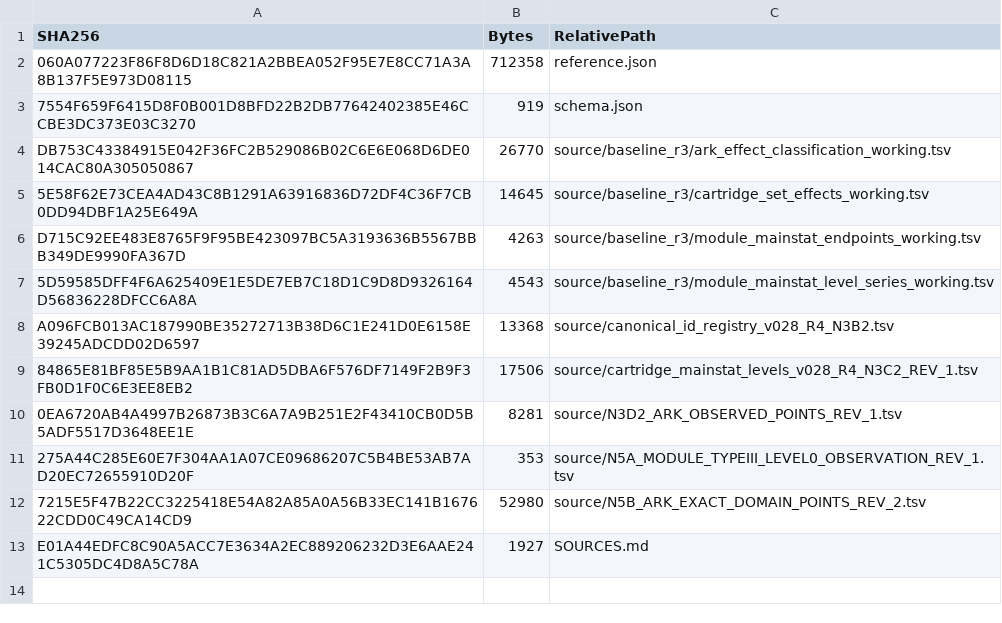
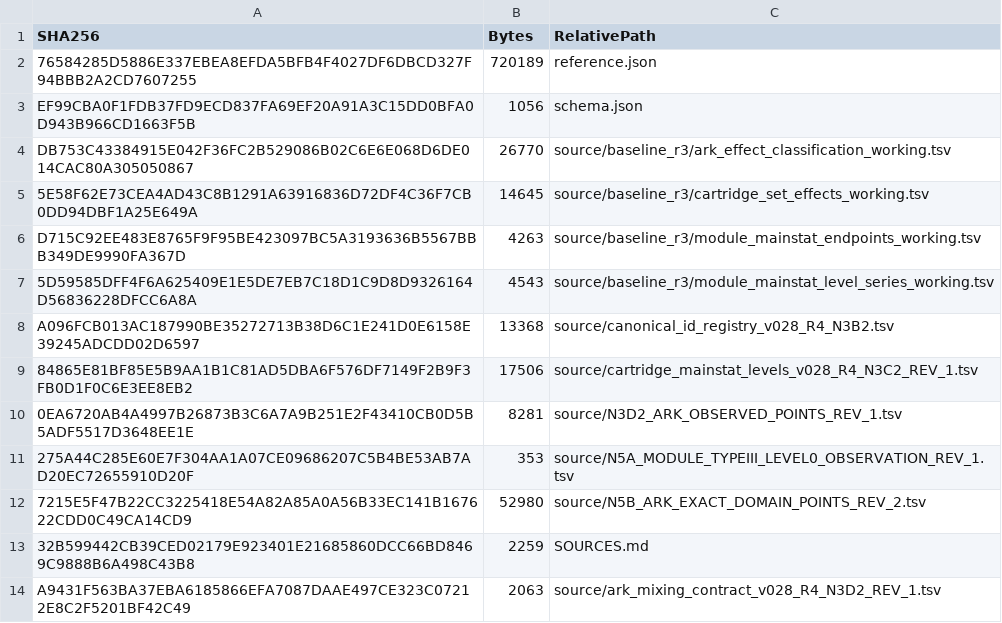
Before and after one commit to Batlh/NTE-Gear-Optimizer, a TSV file: data/legacy_v028_import/MANIFEST.tsv, drawn as a sheet; removed rows and columns are numbered as before the commit, all else as after; the diff names each change by its address in the sheet, - before the commit and + after, or states it on an @@ line.

Commit message:
Complete immutable legacy contract references and excluded-conflict provenance

```diff
--- a/data/legacy_v028_import/MANIFEST.tsv
+++ b/data/legacy_v028_import/MANIFEST.tsv
-row 2: 060A077223F86F8D6D18C821A2BBEA052F95E7E8CC71A3A8B137F5E973D08115 | 712358 | reference.json
-row 3: 7554F659F6415D8F0B001D8BFD22B2DB77642402385E46CCBE3DC373E03C3270 | 919 | schema.json
+row 2: 76584285D5886E337EBEA8EFDA5BFB4F4027DF6DBCD327F94BBB2A2CD7607255 | 720189 | reference.json
+row 3: EF99CBA0F1FDB37FD9ECD837FA69EF20A91A3C15DD0BFA0D943B966CD1663F5B | 1056 | schema.json
-row 13: E01A44EDFC8C90A5ACC7E3634A2EC889206232D3E6AAE241C5305DC4D8A5C78A | 1927 | SOURCES.md
+row 13: 32B599442CB39CED02179E923401E21685860DCC66BD8469C9888B6A498C43B8 | 2259 | SOURCES.md
+row 14: A9431F563BA37EBA6185866EFA7087DAAE497CE323C07212E8C2F5201BF42C49 | 2063 | source/ark_mixing_contract_v028_R4_N3D2_REV_1.tsv
```
Also changed, not shown: 10 other files.
